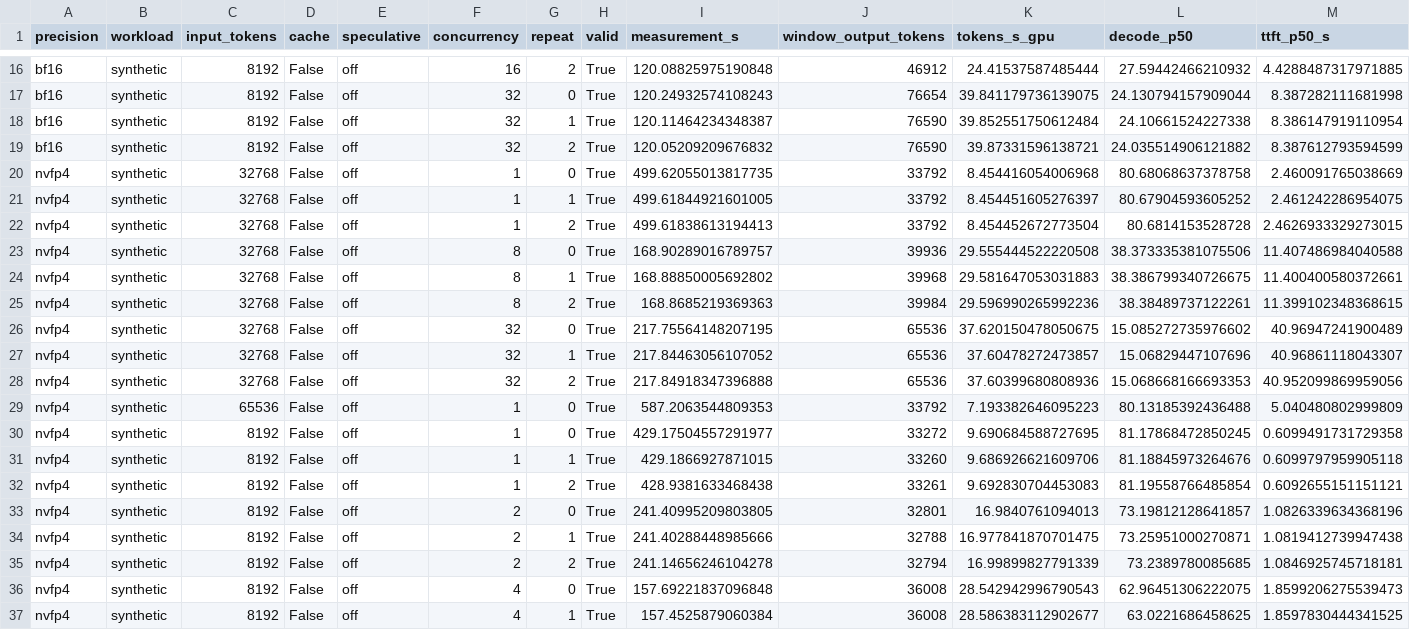
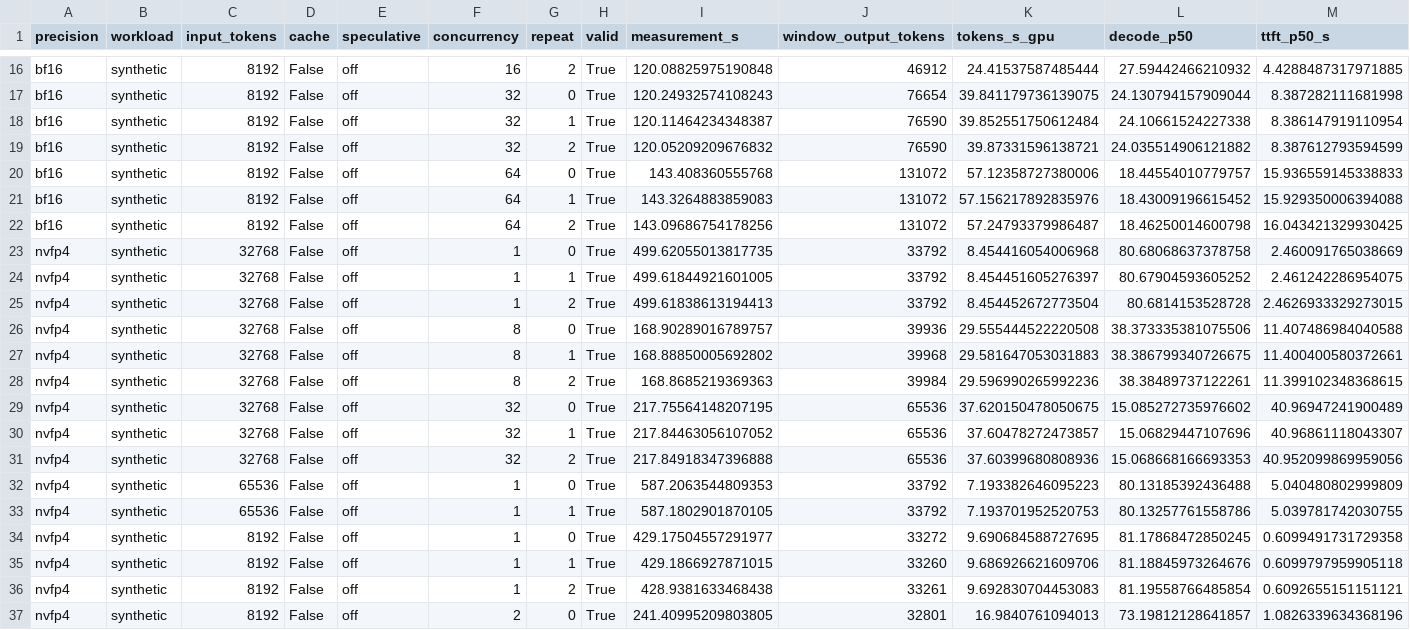
Before and after one commit to zhiyuanhubj/agent-benchmark-evals-20261019, a CSV file: evidence/muse_controlled_perf_20261028/all_rounds.csv, drawn as a sheet; only a part is shown, gaps mark what is left out; the shorter side is filled out with more unchanged rows; rows hold the shown columns only; the diff names each change by its address in the sheet, - before the commit and + after, or states it on an @@ line.

```diff
--- a/evidence/muse_controlled_perf_20261028/all_rounds.csv
+++ b/evidence/muse_controlled_perf_20261028/all_rounds.csv
+row 20: bf16 | synthetic | 8192 | False | off | 64 | 0 | True | 143.408360555768 | 131072 | 57.12358727380006 | 18.44554010779757 | 15.936559145338833
+row 21: bf16 | synthetic | 8192 | False | off | 64 | 1 | True | 143.3264883859083 | 131072 | 57.156217892835976 | 18.43009196615452 | 15.929350006394088
+row 22: bf16 | synthetic | 8192 | False | off | 64 | 2 | True | 143.09686754178256 | 131072 | 57.24793379986487 | 18.46250014600798 | 16.043421329930425
+row 33: nvfp4 | synthetic | 65536 | False | off | 1 | 1 | True | 587.1802901870105 | 33792 | 7.193701952520753 | 80.13257761558786 | 5.039781742030755
```
Also changed, not shown: evidence/muse_controlled_perf_20261028/acceptance_matrix.csv, evidence/muse_controlled_perf_20261028/detailed_points.csv, 8 other files.
